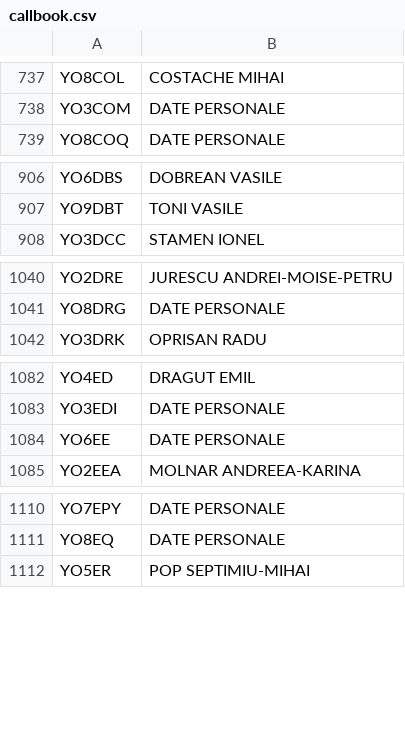
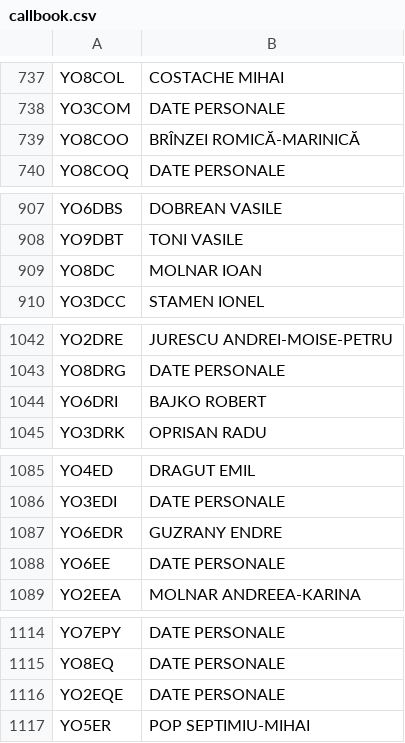
Before and after one commit to BrainicHQ/rolink-activity-desktop, a CSV file: callbook.csv, drawn as a sheet; only a part is shown, gaps mark what is left out; the diff covers the shown part only; the diff names each change by its address in the sheet, - before the commit and + after, or states it on an @@ line.

```diff
--- a/callbook.csv
+++ b/callbook.csv
+row 739: YO8COO | BRÎNZEI ROMICĂ-MARINICĂ
+row 909: YO8DC | MOLNAR IOAN
+row 1044: YO6DRI | BAJKO ROBERT
+row 1087: YO6EDR | GUZRANY ENDRE
+row 1116: YO2EQE | DATE PERSONALE
```
Also changed, not shown: 23 added rows, 10 removed rows and 13 edited cells elsewhere in this file, 1 other file.
